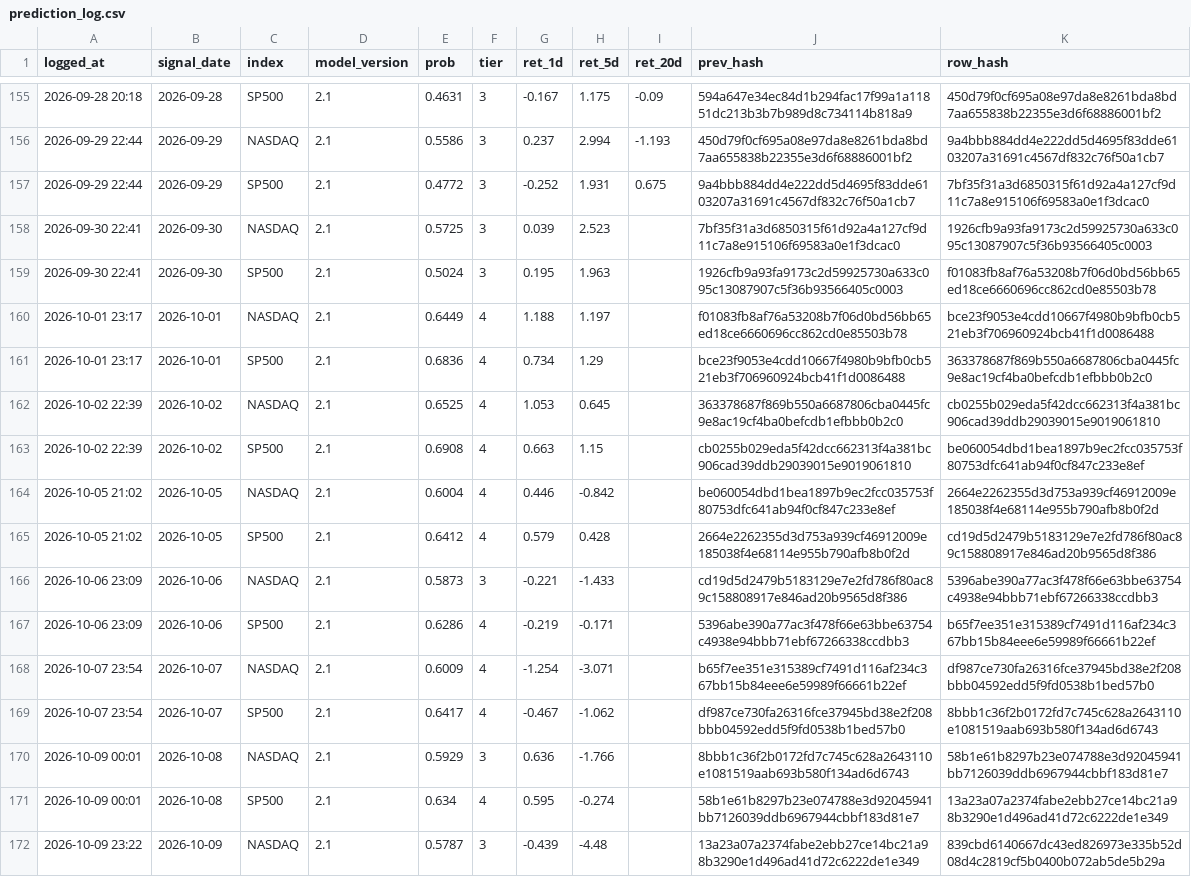
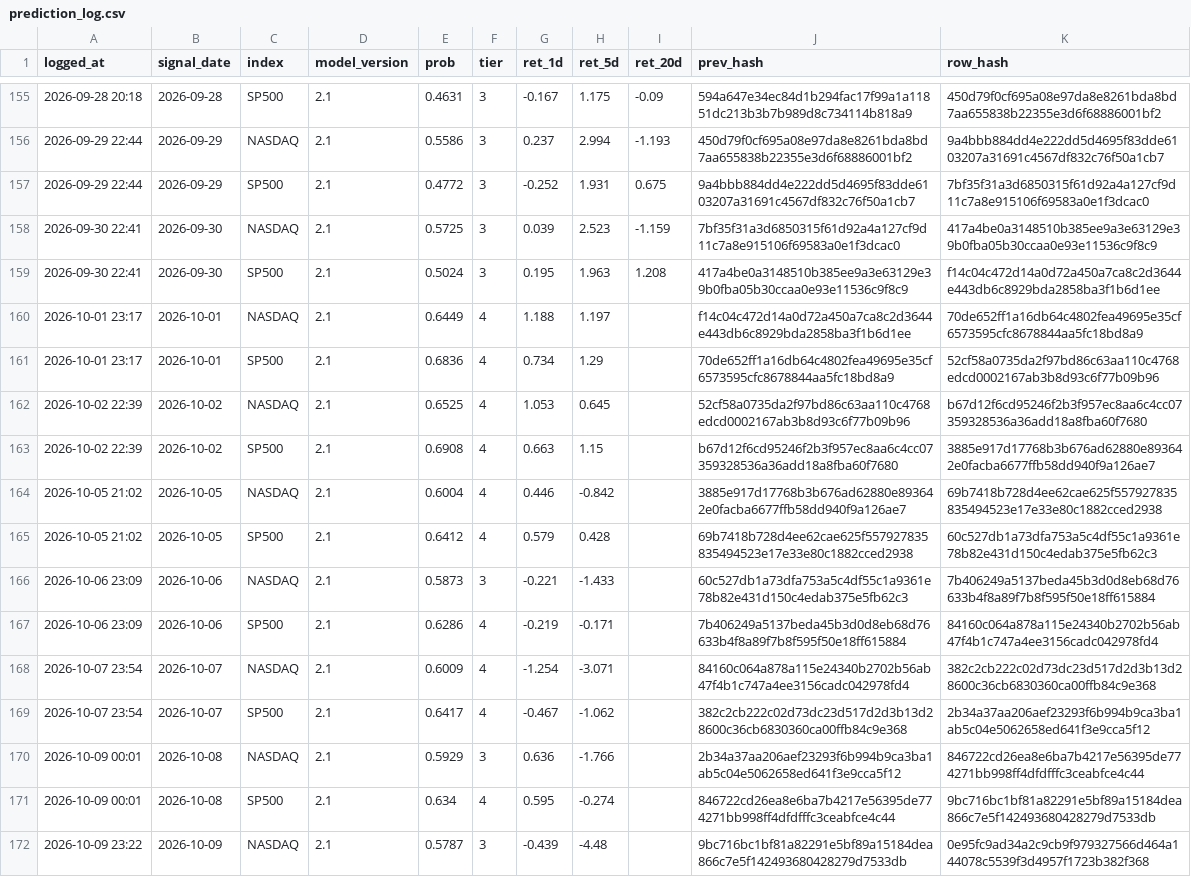
Before and after one commit to Vambrocop/valpha-lab, a CSV file: market-analysis/data/processed/prediction_log.csv, drawn as a sheet; only a part is shown, gaps mark what is left out; the diff covers the shown part only; the diff names each change by its address in the sheet, - before the commit and + after, or states it on an @@ line.

```diff
--- a/market-analysis/data/processed/prediction_log.csv
+++ b/market-analysis/data/processed/prediction_log.csv
-I158 (ret_20d): (empty)
+I158 (ret_20d): -1.159
-K158 (row_hash): 1926cfb9a93fa9173c2d59925730a633c095c13087907c5f36b93566405c0003
+K158 (row_hash): 417a4be0a3148510b385ee9a3e63129e39b0fba05b30ccaa0e93e11536c9f8c9
-I159 (ret_20d): (empty)
+I159 (ret_20d): 1.208
-J159 (prev_hash): 1926cfb9a93fa9173c2d59925730a633c095c13087907c5f36b93566405c0003
+J159 (prev_hash): 417a4be0a3148510b385ee9a3e63129e39b0fba05b30ccaa0e93e11536c9f8c9
-K159 (row_hash): f01083fb8af76a53208b7f06d0bd56bb65ed18ce6660696cc862cd0e85503b78
+K159 (row_hash): f14c04c472d14a0d72a450a7ca8c2d3644e443db6c8929bda2858ba3f1b6d1ee
-J160 (prev_hash): f01083fb8af76a53208b7f06d0bd56bb65ed18ce6660696cc862cd0e85503b78
+J160 (prev_hash): f14c04c472d14a0d72a450a7ca8c2d3644e443db6c8929bda2858ba3f1b6d1ee
-K160 (row_hash): bce23f9053e4cdd10667f4980b9bfb0cb521eb3f706960924bcb41f1d0086488
+K160 (row_hash): 70de652ff1a16db64c4802fea49695e35cf6573595cfc8678844aa5fc18bd8a9
-J161 (prev_hash): bce23f9053e4cdd10667f4980b9bfb0cb521eb3f706960924bcb41f1d0086488
+J161 (prev_hash): 70de652ff1a16db64c4802fea49695e35cf6573595cfc8678844aa5fc18bd8a9
-K161 (row_hash): 363378687f869b550a6687806cba0445fc9e8ac19cf4ba0befcdb1efbbb0b2c0
+K161 (row_hash): 52cf58a0735da2f97bd86c63aa110c4768edcd0002167ab3b8d93c6f77b09b96
-J162 (prev_hash): 363378687f869b550a6687806cba0445fc9e8ac19cf4ba0befcdb1efbbb0b2c0
+J162 (prev_hash): 52cf58a0735da2f97bd86c63aa110c4768edcd0002167ab3b8d93c6f77b09b96
-K162 (row_hash): cb0255b029eda5f42dcc662313f4a381bc906cad39ddb29039015e9019061810
+K162 (row_hash): b67d12f6cd95246f2b3f957ec8aa6c4cc07359328536a36add18a8fba60f7680
-J163 (prev_hash): cb0255b029eda5f42dcc662313f4a381bc906cad39ddb29039015e9019061810
+J163 (prev_hash): b67d12f6cd95246f2b3f957ec8aa6c4cc07359328536a36add18a8fba60f7680
-K163 (row_hash): be060054dbd1bea1897b9ec2fcc035753f80753dfc641ab94f0cf847c233e8ef
+K163 (row_hash): 3885e917d17768b3b676ad62880e893642e0facba6677ffb58dd940f9a126ae7
-J164 (prev_hash): be060054dbd1bea1897b9ec2fcc035753f80753dfc641ab94f0cf847c233e8ef
+J164 (prev_hash): 3885e917d17768b3b676ad62880e893642e0facba6677ffb58dd940f9a126ae7
-K164 (row_hash): 2664e2262355d3d753a939cf46912009e185038f4e68114e955b790afb8b0f2d
+K164 (row_hash): 69b7418b728d4ee62cae625f557927835835494523e17e33e80c1882cced2938
-J165 (prev_hash): 2664e2262355d3d753a939cf46912009e185038f4e68114e955b790afb8b0f2d
+J165 (prev_hash): 69b7418b728d4ee62cae625f557927835835494523e17e33e80c1882cced2938
-K165 (row_hash): cd19d5d2479b5183129e7e2fd786f80ac89c158808917e846ad20b9565d8f386
+K165 (row_hash): 60c527db1a73dfa753a5c4df55c1a9361e78b82e431d150c4edab375e5fb62c3
-J166 (prev_hash): cd19d5d2479b5183129e7e2fd786f80ac89c158808917e846ad20b9565d8f386
+J166 (prev_hash): 60c527db1a73dfa753a5c4df55c1a9361e78b82e431d150c4edab375e5fb62c3
-K166 (row_hash): 5396abe390a77ac3f478f66e63bbe63754c4938e94bbb71ebf67266338ccdbb3
+K166 (row_hash): 7b406249a5137beda45b3d0d8eb68d76633b4f8a89f7b8f595f50e18ff615884
-J167 (prev_hash): 5396abe390a77ac3f478f66e63bbe63754c4938e94bbb71ebf67266338ccdbb3
+J167 (prev_hash): 7b406249a5137beda45b3d0d8eb68d76633b4f8a89f7b8f595f50e18ff615884
-K167 (row_hash): b65f7ee351e315389cf7491d116af234c367bb15b84eee6e59989f66661b22ef
+K167 (row_hash): 84160c064a878a115e24340b2702b56ab47f4b1c747a4ee3156cadc042978fd4
-J168 (prev_hash): b65f7ee351e315389cf7491d116af234c367bb15b84eee6e59989f66661b22ef
+J168 (prev_hash): 84160c064a878a115e24340b2702b56ab47f4b1c747a4ee3156cadc042978fd4
-K168 (row_hash): df987ce730fa26316fce37945bd38e2f208bbb04592edd5f9fd0538b1bed57b0
+K168 (row_hash): 382c2cb222c02d73dc23d517d2d3b13d28600c36cb6830360ca00ffb84c9e368
-J169 (prev_hash): df987ce730fa26316fce37945bd38e2f208bbb04592edd5f9fd0538b1bed57b0
+J169 (prev_hash): 382c2cb222c02d73dc23d517d2d3b13d28600c36cb6830360ca00ffb84c9e368
-K169 (row_hash): 8bbb1c36f2b0172fd7c745c628a2643110e1081519aab693b580f134ad6d6743
+K169 (row_hash): 2b34a37aa206aef23293f6b994b9ca3ba1ab5c04e5062658ed641f3e9cca5f12
-J170 (prev_hash): 8bbb1c36f2b0172fd7c745c628a2643110e1081519aab693b580f134ad6d6743
+J170 (prev_hash): 2b34a37aa206aef23293f6b994b9ca3ba1ab5c04e5062658ed641f3e9cca5f12
-K170 (row_hash): 58b1e61b8297b23e074788e3d92045941bb7126039ddb6967944cbbf183d81e7
+K170 (row_hash): 846722cd26ea8e6ba7b4217e56395de774271bb998ff4dfdfffc3ceabfce4c44
-J171 (prev_hash): 58b1e61b8297b23e074788e3d92045941bb7126039ddb6967944cbbf183d81e7
+J171 (prev_hash): 846722cd26ea8e6ba7b4217e56395de774271bb998ff4dfdfffc3ceabfce4c44
-K171 (row_hash): 13a23a07a2374fabe2ebb27ce14bc21a98b3290e1d496ad41d72c6222de1e349
+K171 (row_hash): 9bc716bc1bf81a82291e5bf89a15184dea866c7e5f142493680428279d7533db
-J172 (prev_hash): 13a23a07a2374fabe2ebb27ce14bc21a98b3290e1d496ad41d72c6222de1e349
+J172 (prev_hash): 9bc716bc1bf81a82291e5bf89a15184dea866c7e5f142493680428279d7533db
-K172 (row_hash): 839cbd6140667dc43ed826973e335b52d08d4c2819cf5b0400b072ab5de5b29a
+K172 (row_hash): 0e95fc9ad34a2c9cb9f979327566d464a144078c5539f3d4957f1723b382f368
```
Also changed, not shown: 2 added rows and 54 edited cells elsewhere in this file, market-analysis/data/processed/paper_ledger.csv, 18 other files.
